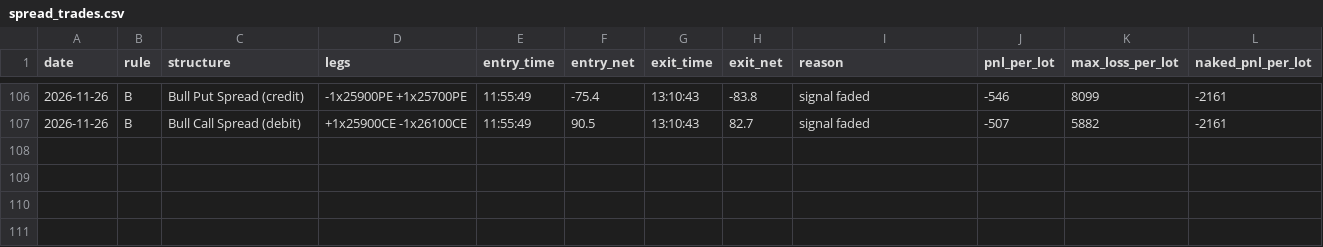
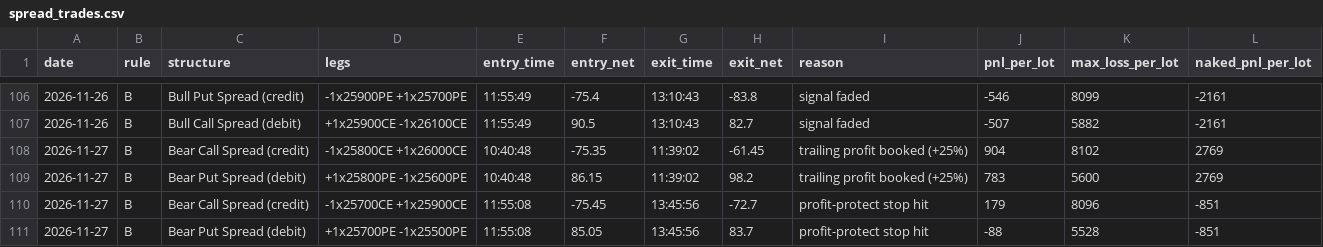
Before and after one commit to deepaknarsaria/nifty-signals, a CSV file: spread_trades.csv, drawn as a sheet; only a part is shown, gaps mark what is left out; the diff names each change by its address in the sheet, - before the commit and + after, or states it on an @@ line.

```diff
--- a/spread_trades.csv
+++ b/spread_trades.csv
+row 108: 2026-11-27 | B | Bear Call Spread (credit) | -1x25800CE +1x26000CE | 10:40:48 | -75.35 | 11:39:02 | -61.45 | trailing profit booked (+25%) | 904 | 8102 | 2769
+row 109: 2026-11-27 | B | Bear Put Spread (debit) | +1x25800PE -1x25600PE | 10:40:48 | 86.15 | 11:39:02 | 98.2 | trailing profit booked (+25%) | 783 | 5600 | 2769
+row 110: 2026-11-27 | B | Bear Call Spread (credit) | -1x25700CE +1x25900CE | 11:55:08 | -75.45 | 13:45:56 | -72.7 | profit-protect stop hit | 179 | 8096 | -851
+row 111: 2026-11-27 | B | Bear Put Spread (debit) | +1x25700PE -1x25500PE | 11:55:08 | 85.05 | 13:45:56 | 83.7 | profit-protect stop hit | -88 | 5528 | -851
```
Also changed, not shown: hedge_trades.csv, lab_results.csv, 3 other files.
